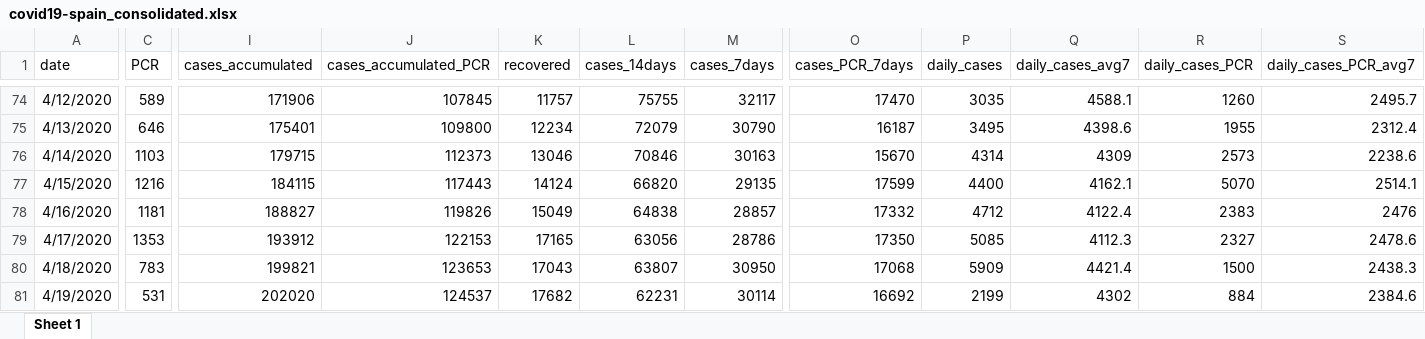
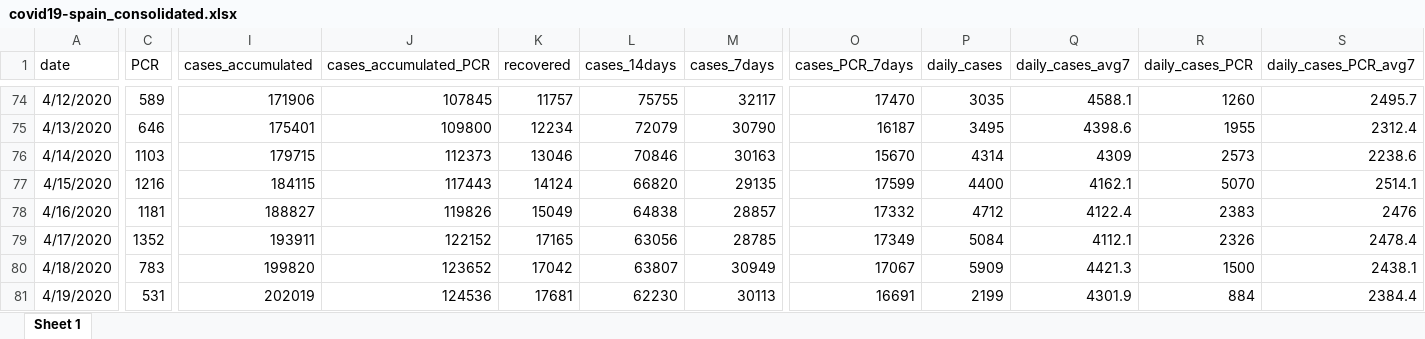
Before and after one commit to montera34/escovid19data, an Excel workbook: data/output/covid19-spain_consolidated.xlsx, sheet Sheet 1, drawn as a sheet; only a part is shown, gaps mark what is left out; values as stored, in another font and other column widths than the file's, no borders; the diff covers the shown part only; the diff names each change by its address in the sheet, - before the commit and + after, or states it on an @@ line.

```diff
--- a/data/output/covid19-spain_consolidated.xlsx (sheet Sheet 1)
+++ b/data/output/covid19-spain_consolidated.xlsx (sheet Sheet 1)
-C79 (PCR): 1353
+C79 (PCR): 1352
-I79 (cases_accumulated): 193912
+I79 (cases_accumulated): 193911
-J79 (cases_accumulated_PCR): 122153
+J79 (cases_accumulated_PCR): 122152
-M79 (cases_7days): 28786
+M79 (cases_7days): 28785
-O79 (cases_PCR_7days): 17350
+O79 (cases_PCR_7days): 17349
-P79 (daily_cases): 5085
+P79 (daily_cases): 5084
-Q79 (daily_cases_avg7): 4112.3
+Q79 (daily_cases_avg7): 4112.1
-R79 (daily_cases_PCR): 2327
+R79 (daily_cases_PCR): 2326
-S79 (daily_cases_PCR_avg7): 2478.6
+S79 (daily_cases_PCR_avg7): 2478.4
-I80 (cases_accumulated): 199821
+I80 (cases_accumulated): 199820
-J80 (cases_accumulated_PCR): 123653
+J80 (cases_accumulated_PCR): 123652
-K80 (recovered): 17043
+K80 (recovered): 17042
-M80 (cases_7days): 30950
+M80 (cases_7days): 30949
-O80 (cases_PCR_7days): 17068
+O80 (cases_PCR_7days): 17067
-Q80 (daily_cases_avg7): 4421.4
+Q80 (daily_cases_avg7): 4421.3
-S80 (daily_cases_PCR_avg7): 2438.3
+S80 (daily_cases_PCR_avg7): 2438.1
-I81 (cases_accumulated): 202020
+I81 (cases_accumulated): 202019
-J81 (cases_accumulated_PCR): 124537
+J81 (cases_accumulated_PCR): 124536
-K81 (recovered): 17682
+K81 (recovered): 17681
-L81 (cases_14days): 62231
+L81 (cases_14days): 62230
-M81 (cases_7days): 30114
+M81 (cases_7days): 30113
-O81 (cases_PCR_7days): 16692
+O81 (cases_PCR_7days): 16691
-Q81 (daily_cases_avg7): 4302
+Q81 (daily_cases_avg7): 4301.9
-S81 (daily_cases_PCR_avg7): 2384.6
+S81 (daily_cases_PCR_avg7): 2384.4
```
Also changed, not shown: 1 added row and 979 edited cells elsewhere in this sheet, data/output/covid19-ccaa-spain_consolidated.xlsx, 7 other files.
